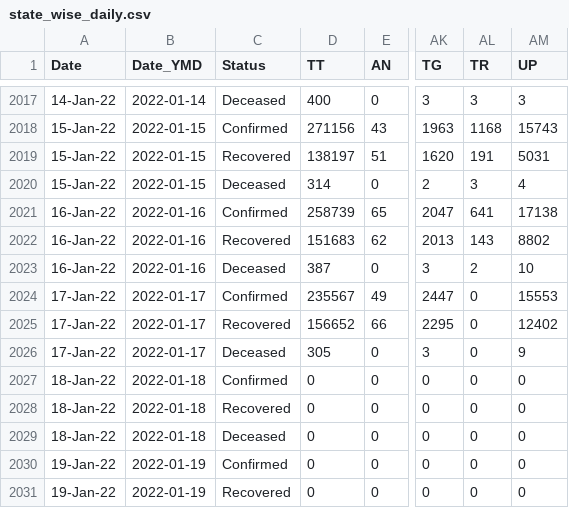
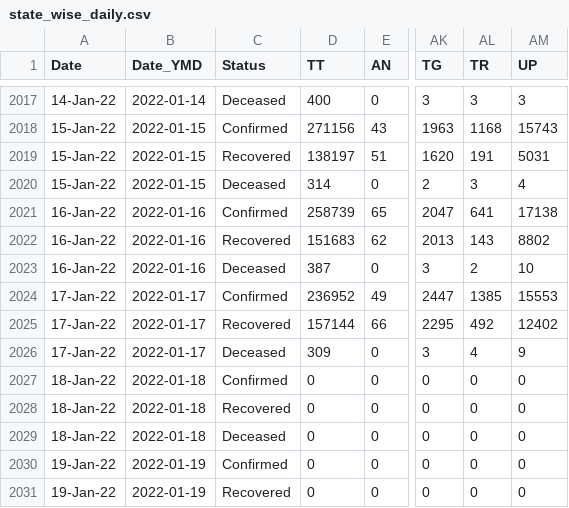
Before and after one commit to abhiramr/covid19bharat_data, a CSV file: csv/latest/state_wise_daily.csv, drawn as a sheet; only a part is shown, gaps mark what is left out; the diff names each change by its address in the sheet, - before the commit and + after, or states it on an @@ line.

Commit message:
data updated on - Tue Jan 18 12:42:05 IST 2022

```diff
--- a/csv/latest/state_wise_daily.csv
+++ b/csv/latest/state_wise_daily.csv
-D2024 (TT): 235567
+D2024 (TT): 236952
-AL2024 (TR): 0
+AL2024 (TR): 1385
-D2025 (TT): 156652
+D2025 (TT): 157144
-AL2025 (TR): 0
+AL2025 (TR): 492
-D2026 (TT): 305
+D2026 (TT): 309
-AL2026 (TR): 0
+AL2026 (TR): 4
```
Also changed, not shown: csv/latest/case_time_series.csv, csv/latest/district_wise.csv, 13 other files.
